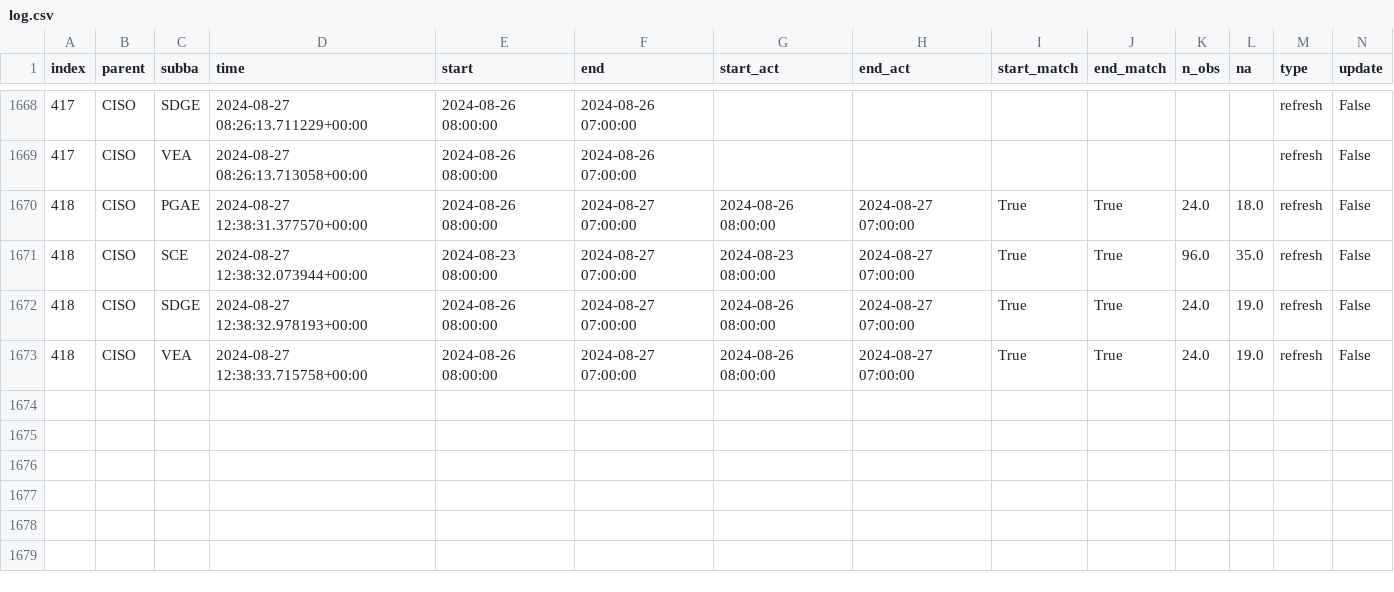
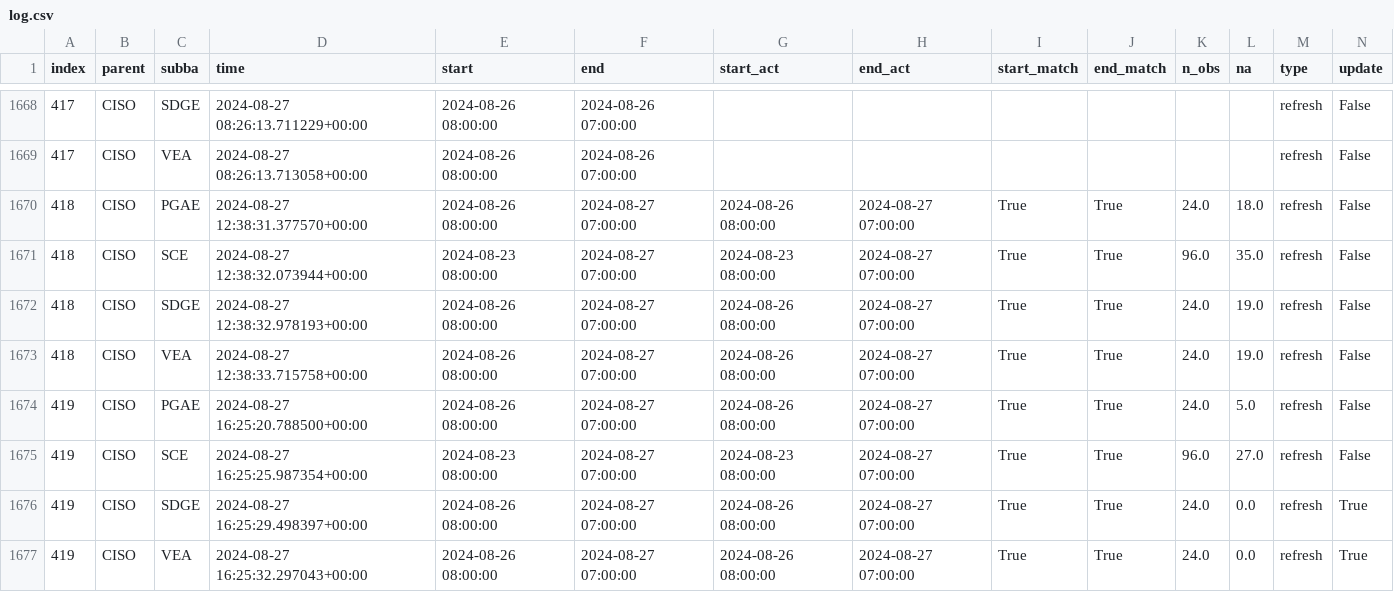
Before and after one commit to RamiKrispin/ai-dev-2024-ml-workshop, a CSV file: data/log.csv, drawn as a sheet; only a part is shown, gaps mark what is left out; rows hold the shown columns only; the diff names each change by its address in the sheet, - before the commit and + after, or states it on an @@ line.

Commit message:
Auto update of the data

```diff
--- a/data/log.csv
+++ b/data/log.csv
+row 1674: 419 | CISO | PGAE | 2024-08-27 16:25:20.788500+00:00 | 2024-08-26 08:00:00 | 2024-08-27 07:00:00 | 2024-08-26 08:00:00 | 2024-08-27 07:00:00 | True | True | 24.0 | 5.0 | refresh | False
+row 1675: 419 | CISO | SCE | 2024-08-27 16:25:25.987354+00:00 | 2024-08-23 08:00:00 | 2024-08-27 07:00:00 | 2024-08-23 08:00:00 | 2024-08-27 07:00:00 | True | True | 96.0 | 27.0 | refresh | False
+row 1676: 419 | CISO | SDGE | 2024-08-27 16:25:29.498397+00:00 | 2024-08-26 08:00:00 | 2024-08-27 07:00:00 | 2024-08-26 08:00:00 | 2024-08-27 07:00:00 | True | True | 24.0 | 0.0 | refresh | True
+row 1677: 419 | CISO | VEA | 2024-08-27 16:25:32.297043+00:00 | 2024-08-26 08:00:00 | 2024-08-27 07:00:00 | 2024-08-26 08:00:00 | 2024-08-27 07:00:00 | True | True | 24.0 | 0.0 | refresh | True
```
Also changed, not shown: data/forecast_log.csv, 3 other files.
